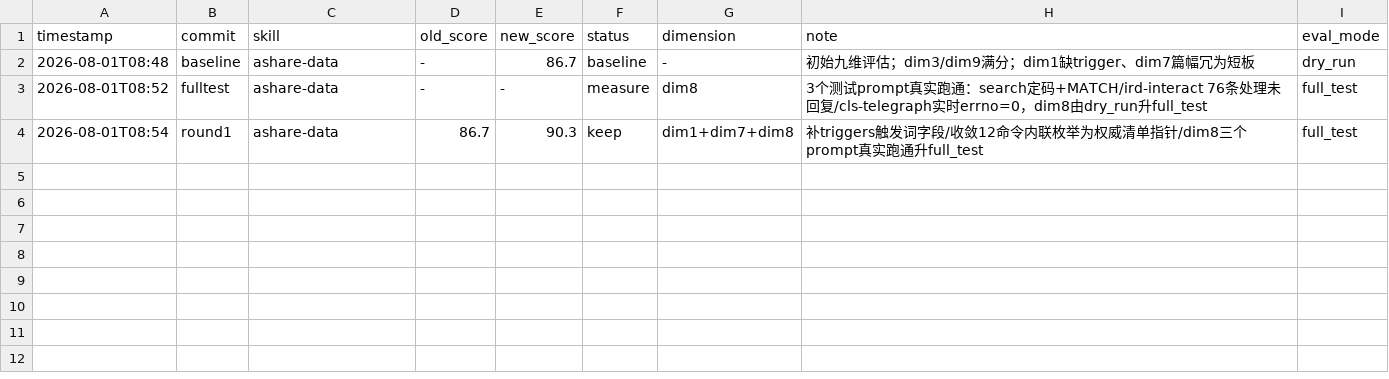
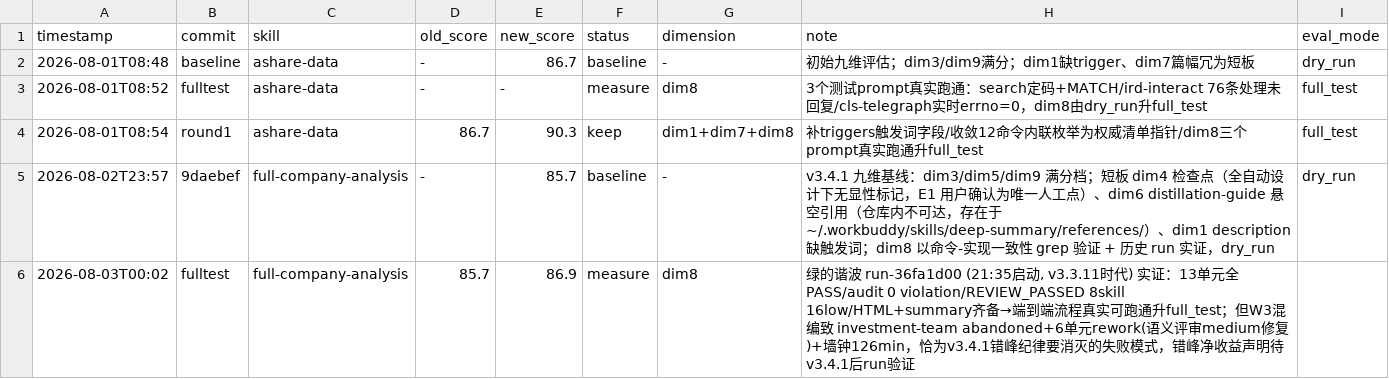
Before and after one commit to psilhon/ai-berkshire, a TSV file: skills/.darwin-results.tsv, drawn as a sheet.

Commit message:
optimize full-company-analysis: darwin dim1+dim4+dim6（触发词/显性CHECKPOINT/绝对引用）

```diff
--- a/skills/.darwin-results.tsv
+++ b/skills/.darwin-results.tsv
@@ -4 +4,3 @@ timestamp	commit	skill	old_score	new_score	status	dimension	note	eval_mode
 2026-08-01T08:54	round1	ashare-data	86.7	90.3	keep	dim1+dim7+dim8	补triggers触发词字段/收敛12命令内联枚举为权威清单指针/dim8三个prompt真实跑通升full_test	full_test
+2026-08-02T23:57	9daebef	full-company-analysis	-	85.7	baseline	-	v3.4.1 九维基线：dim3/dim5/dim9 满分档；短板 dim4 检查点（全自动设计下无显性标记，E1 用户确认为唯一人工点）、dim6 distillation-guide 悬空引用（仓库内不可达，存在于 ~/.workbuddy/skills/deep-summary/references/）、dim1 description 缺触发词；dim8 以命令-实现一致性 grep 验证 + 历史 run 实证，dry_run	dry_run
+2026-08-03T00:02	fulltest	full-company-analysis	85.7	86.9	measure	dim8	绿的谐波 run-36fa1d00 (21:35启动, v3.3.11时代) 实证：13单元全PASS/audit 0 violation/REVIEW_PASSED 8skill 16low/HTML+summary齐备→端到端流程真实可跑通升full_test；但W3混编致 investment-team abandoned+6单元rework(语义评审medium修复)+墙钟126min，恰为v3.4.1错峰纪律要消灭的失败模式，错峰净收益声明待v3.4.1后run验证
```
Also changed, not shown: 3 other files.
